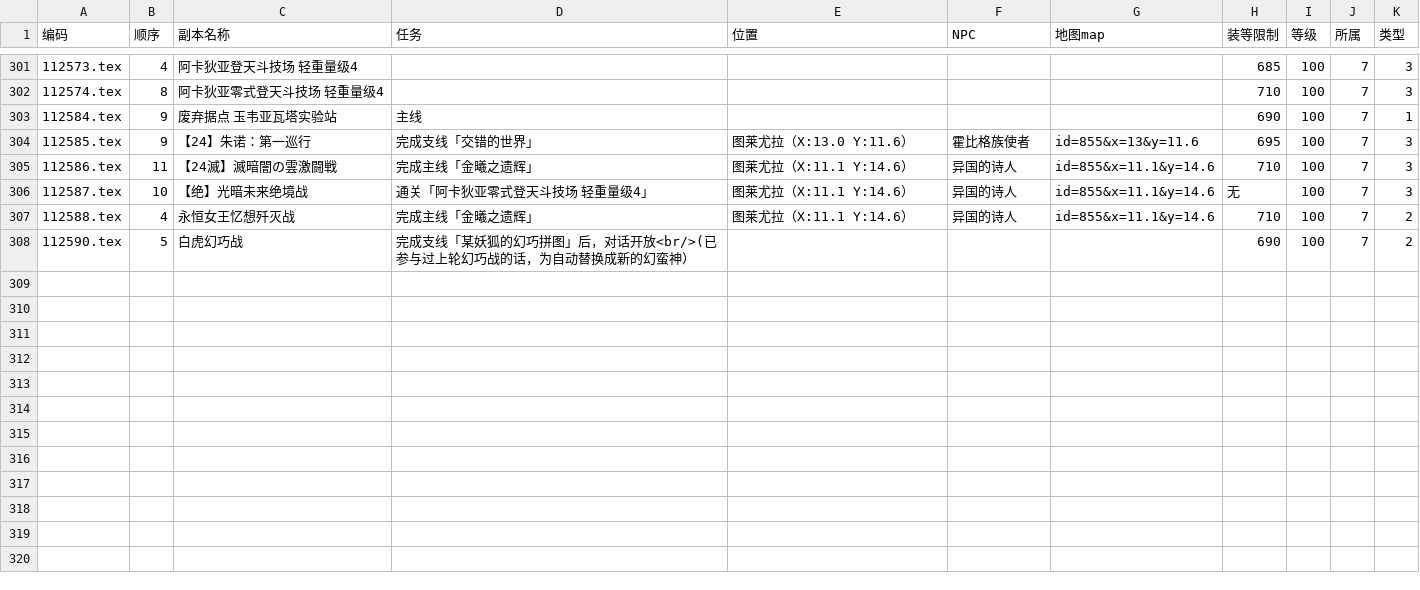
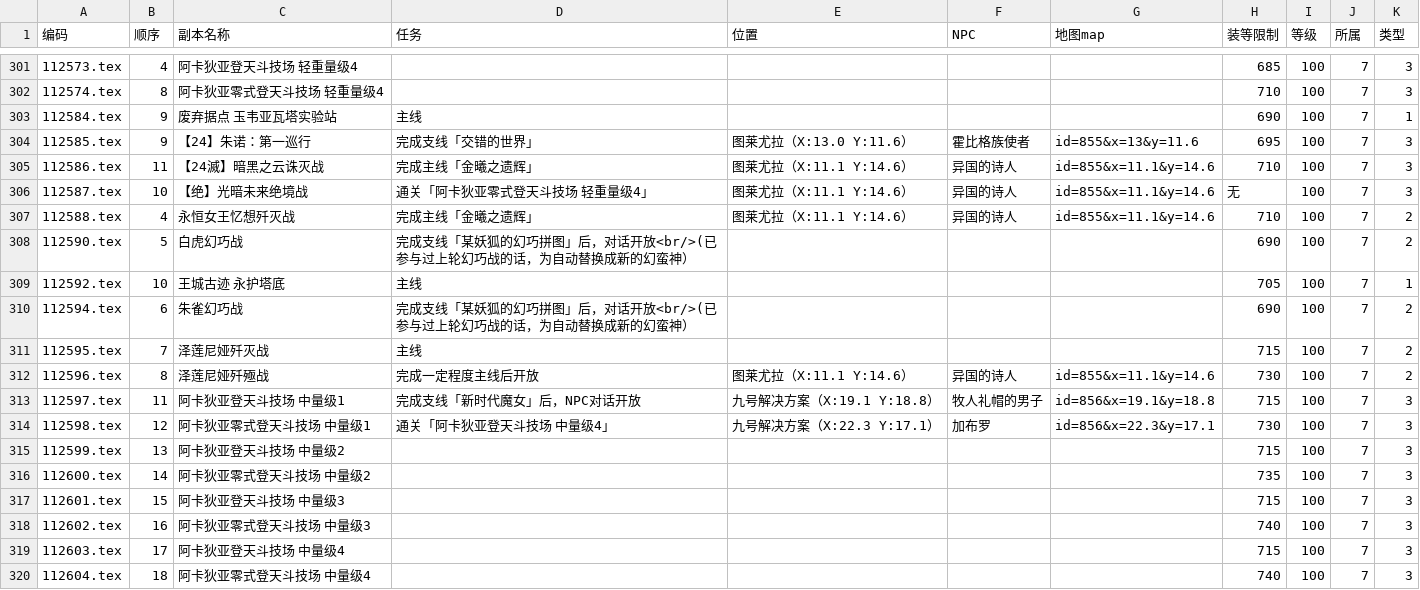
Before and after one commit to ffxiv-cn/tools.ffxiv.cn, a CSV file: lajipai/csv/dungeons.csv, drawn as a sheet; only a part is shown, gaps mark what is left out.

```diff
--- a/lajipai/csv/dungeons.csv
+++ b/lajipai/csv/dungeons.csv
@@ -304,3 +304,3 @@
 112585.tex,9,【24】朱诺：第一巡行,完成支线「交错的世界」,图莱尤拉（X:13.0 Y:11.6）,霍比格族使者,id=855&x=13&y=11.6,695,100,7,3
-112586.tex,11,【24滅】滅暗闇の雲激闘戦,完成主线「金曦之遗辉」,图莱尤拉（X:11.1 Y:14.6）,异国的诗人,id=855&x=11.1&y=14.6,710,100,7,3
+112586.tex,11,【24滅】暗黑之云诛灭战,完成主线「金曦之遗辉」,图莱尤拉（X:11.1 Y:14.6）,异国的诗人,id=855&x=11.1&y=14.6,710,100,7,3
 112587.tex,10,【绝】光暗未来绝境战,通关「阿卡狄亚零式登天斗技场 轻重量级4」,图莱尤拉（X:11.1 Y:14.6）,异国的诗人,id=855&x=11.1&y=14.6,无,100,7,3
@@ -308 +308,13 @@
 112590.tex,5,白虎幻巧战,完成支线「某妖狐的幻巧拼图」后，对话开放<br/>(已参与过上轮幻巧战的话，为自动替换成新的幻蛮神）,,,,690,100,7,2
+112592.tex,10,王城古迹 永护塔底,主线,,,,705,100,7,1
+112594.tex,6,朱雀幻巧战,完成支线「某妖狐的幻巧拼图」后，对话开放<br/>(已参与过上轮幻巧战的话，为自动替换成新的幻蛮神）,,,,690,100,7,2
+112595.tex,7,泽莲尼娅歼灭战,主线,,,,715,100,7,2
+112596.tex,8,泽莲尼娅歼殛战,完成一定程度主线后开放,图莱尤拉（X:11.1 Y:14.6）,异国的诗人,id=855&x=11.1&y=14.6,730,100,7,2
+112597.tex,11,阿卡狄亚登天斗技场 中量级1,完成支线「新时代魔女」后，NPC对话开放,九号解决方案（X:19.1 Y:18.8）,牧人礼帽的男子,id=856&x=19.1&y=18.8,715,100,7,3
+112598.tex,12,阿卡狄亚零式登天斗技场 中量级1,通关「阿卡狄亚登天斗技场 中量级4」,九号解决方案（X:22.3 Y:17.1）,加布罗,id=856&x=22.3&y=17.1,730,100,7,3
+112599.tex,13,阿卡狄亚登天斗技场 中量级2,,,,,715,100,7,3
+112600.tex,14,阿卡狄亚零式登天斗技场 中量级2,,,,,735,100,7,3
+112601.tex,15,阿卡狄亚登天斗技场 中量级3,,,,,715,100,7,3
+112602.tex,16,阿卡狄亚零式登天斗技场 中量级3,,,,,740,100,7,3
+112603.tex,17,阿卡狄亚登天斗技场 中量级4,,,,,715,100,7,3
+112604.tex,18,阿卡狄亚零式登天斗技场 中量级4,,,,,740,100,7,3
```
Also changed, not shown: lajipai/csv/Emote.csv, lajipai/csv/fashion.csv, 35 other files.
